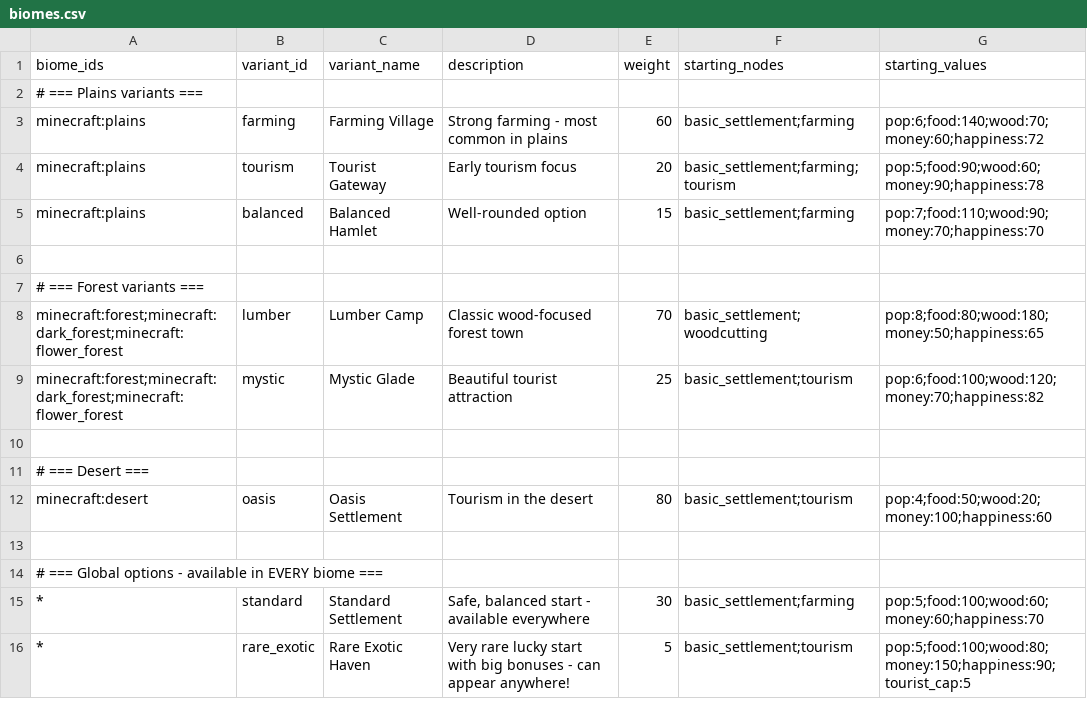
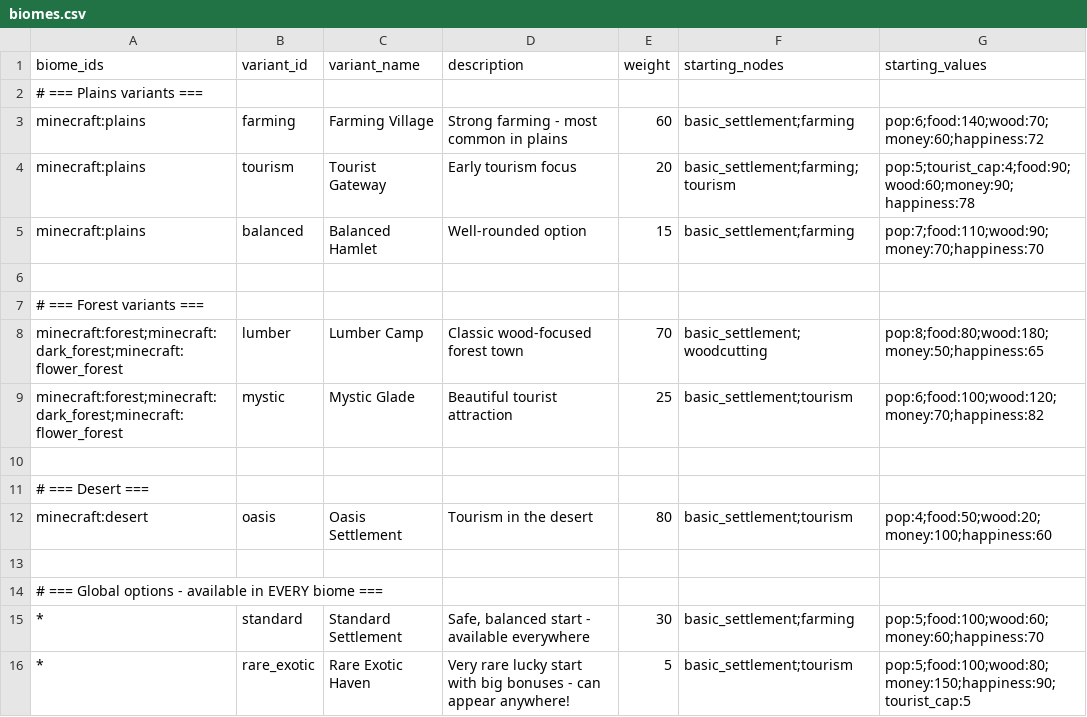
Before and after one commit to Quackers29/BusinessCraft, a CSV file: fabric/run/config/businesscraft/biomes.csv, drawn as a sheet.

Commit message:
Fixed biome config missing resources
Biomes Config:
starting_nodes correctly parses recursive upgrades (e.g. basic_settlement -> farming_basic).
starting_nodes correctly parses leveled upgrades (e.g. farming_advanced:2).
starting_values correctly applies:
Population (pop)
Happiness (happiness)
Tourist Count (tourist / tourist_count)
Permanent Cap Modifiers (pop_cap, tourist_cap, etc.)
Generic Resources (mapped via items.csv)

```diff
--- a/fabric/run/config/businesscraft/biomes.csv
+++ b/fabric/run/config/businesscraft/biomes.csv
@@ -3,3 +3,3 @@ biome_ids,variant_id,variant_name,description,weight,starting_nodes,starting_val
 minecraft:plains,farming,Farming Village,"Strong farming - most common in plains",60,basic_settlement;farming,pop:6;food:140;wood:70;money:60;happiness:72
-minecraft:plains,tourism,Tourist Gateway,"Early tourism focus",20,basic_settlement;farming;tourism,pop:5;food:90;wood:60;money:90;happiness:78
+minecraft:plains,tourism,Tourist Gateway,"Early tourism focus",20,basic_settlement;farming;tourism,pop:5;tourist_cap:4;food:90;wood:60;money:90;happiness:78
 minecraft:plains,balanced,Balanced Hamlet,"Well-rounded option",15,basic_settlement;farming,pop:7;food:110;wood:90;money:70;happiness:70
```
Also changed, not shown: forge/run/config/businesscraft/biomes.csv, 2 other files.
